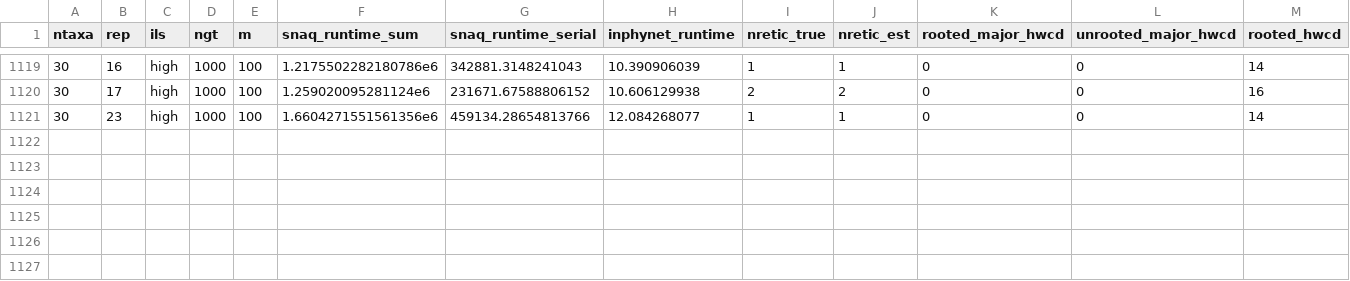
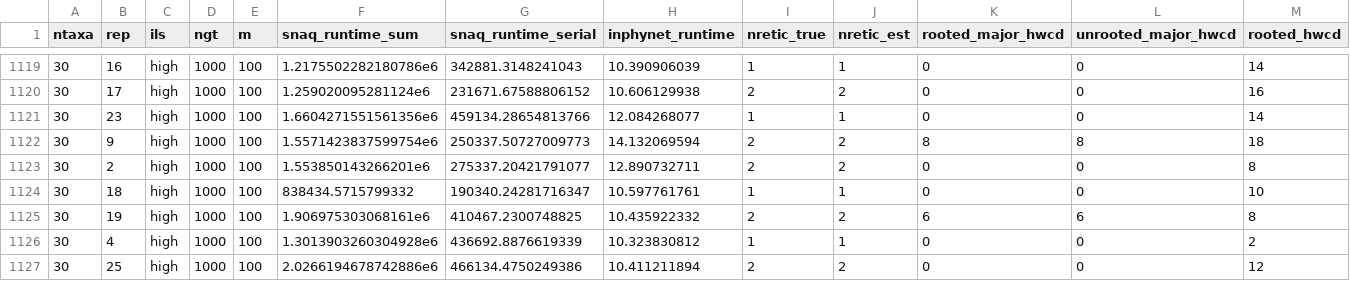
Before and after one commit to NathanKolbow/InPhyNetSimulations, a CSV file: est-gts/data/out.csv, drawn as a sheet; only a part is shown, gaps mark what is left out; rows hold the shown columns only; the diff names each change by its address in the sheet, - before the commit and + after, or states it on an @@ line.

```diff
--- a/est-gts/data/out.csv
+++ b/est-gts/data/out.csv
+row 1122: 30 | 9 | high | 1000 | 100 | 1.5571423837599754e6 | 250337.50727009773 | 14.132069594 | 2 | 2 | 8 | 8 | 18
+row 1123: 30 | 2 | high | 1000 | 100 | 1.553850143266201e6 | 275337.20421791077 | 12.890732711 | 2 | 2 | 0 | 0 | 8
+row 1124: 30 | 18 | high | 1000 | 100 | 838434.5715799332 | 190340.24281716347 | 10.597761761 | 1 | 1 | 0 | 0 | 10
+row 1125: 30 | 19 | high | 1000 | 100 | 1.906975303068161e6 | 410467.2300748825 | 10.435922332 | 2 | 2 | 6 | 6 | 8
+row 1126: 30 | 4 | high | 1000 | 100 | 1.3013903260304928e6 | 436692.8876619339 | 10.323830812 | 1 | 1 | 0 | 0 | 2
+row 1127: 30 | 25 | high | 1000 | 100 | 2.0266194678742886e6 | 466134.4750249386 | 10.411211894 | 2 | 2 | 0 | 0 | 12
```
Also changed, not shown: est-gts/analysis/approx_normalized_errors.csv.
